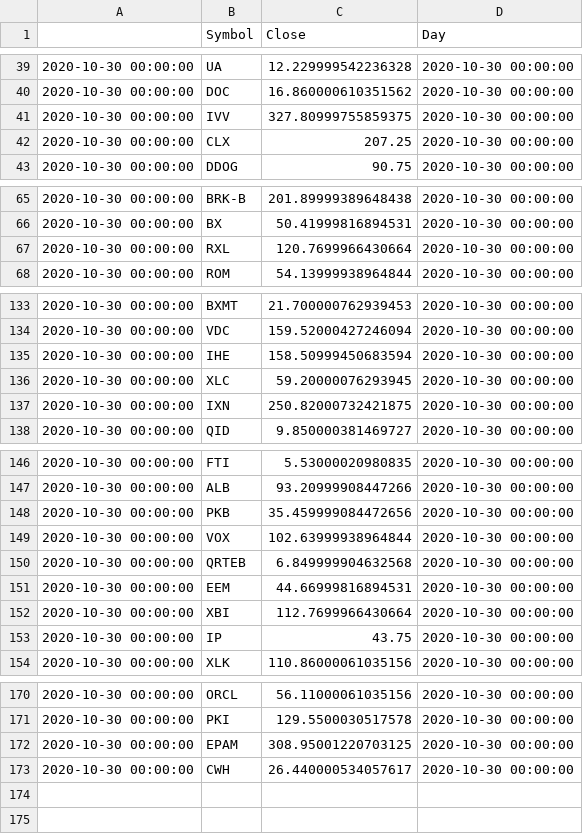
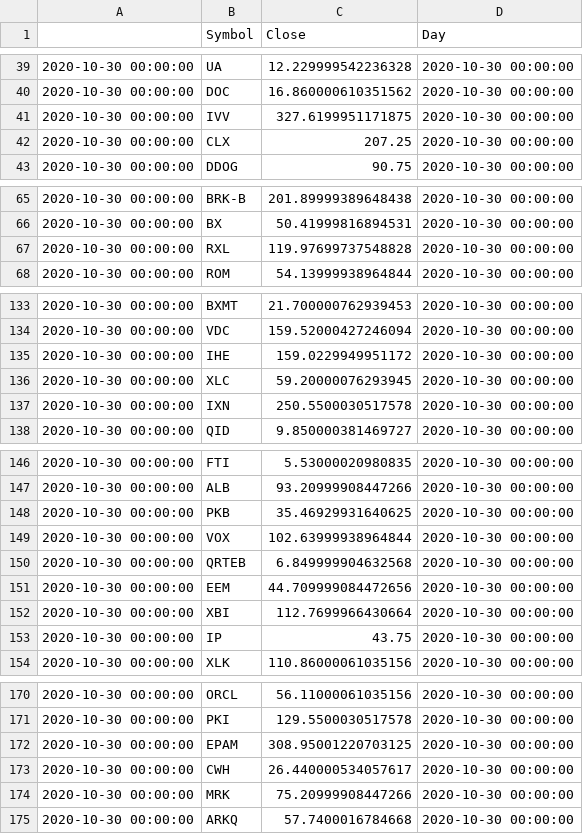
Before and after one commit to bkreis84/Portfolio-Challenge2, a CSV file: cur_prices.csv, drawn as a sheet; only a part is shown, gaps mark what is left out; the diff covers the shown part only.

```diff
--- a/cur_prices.csv
+++ b/cur_prices.csv
@@ -40,3 +40,3 @@
 2020-10-30 00:00:00,DOC,16.860000610351562,2020-10-30 00:00:00
-2020-10-30 00:00:00,IVV,327.80999755859375,2020-10-30 00:00:00
+2020-10-30 00:00:00,IVV,327.6199951171875,2020-10-30 00:00:00
 2020-10-30 00:00:00,CLX,207.25,2020-10-30 00:00:00
@@ -66,3 +66,3 @@
 2020-10-30 00:00:00,BX,50.41999816894531,2020-10-30 00:00:00
-2020-10-30 00:00:00,RXL,120.7699966430664,2020-10-30 00:00:00
+2020-10-30 00:00:00,RXL,119.97699737548828,2020-10-30 00:00:00
 2020-10-30 00:00:00,ROM,54.13999938964844,2020-10-30 00:00:00
@@ -134,5 +134,5 @@
 2020-10-30 00:00:00,VDC,159.52000427246094,2020-10-30 00:00:00
-2020-10-30 00:00:00,IHE,158.50999450683594,2020-10-30 00:00:00
+2020-10-30 00:00:00,IHE,159.0229949951172,2020-10-30 00:00:00
 2020-10-30 00:00:00,XLC,59.20000076293945,2020-10-30 00:00:00
-2020-10-30 00:00:00,IXN,250.82000732421875,2020-10-30 00:00:00
+2020-10-30 00:00:00,IXN,250.5500030517578,2020-10-30 00:00:00
 2020-10-30 00:00:00,QID,9.850000381469727,2020-10-30 00:00:00
@@ -147,6 +147,6 @@
 2020-10-30 00:00:00,ALB,93.20999908447266,2020-10-30 00:00:00
-2020-10-30 00:00:00,PKB,35.459999084472656,2020-10-30 00:00:00
+2020-10-30 00:00:00,PKB,35.46929931640625,2020-10-30 00:00:00
 2020-10-30 00:00:00,VOX,102.63999938964844,2020-10-30 00:00:00
 2020-10-30 00:00:00,QRTEB,6.849999904632568,2020-10-30 00:00:00
-2020-10-30 00:00:00,EEM,44.66999816894531,2020-10-30 00:00:00
+2020-10-30 00:00:00,EEM,44.709999084472656,2020-10-30 00:00:00
 2020-10-30 00:00:00,XBI,112.7699966430664,2020-10-30 00:00:00
@@ -173 +173,3 @@
 2020-10-30 00:00:00,CWH,26.440000534057617,2020-10-30 00:00:00
+2020-10-30 00:00:00,MRK,75.20999908447266,2020-10-30 00:00:00
+2020-10-30 00:00:00,ARKQ,57.7400016784668,2020-10-30 00:00:00
```
Also changed, not shown: 2 edited cells elsewhere in this file, individual rankings.csv, pt1-detail.csv, 2 other files.
